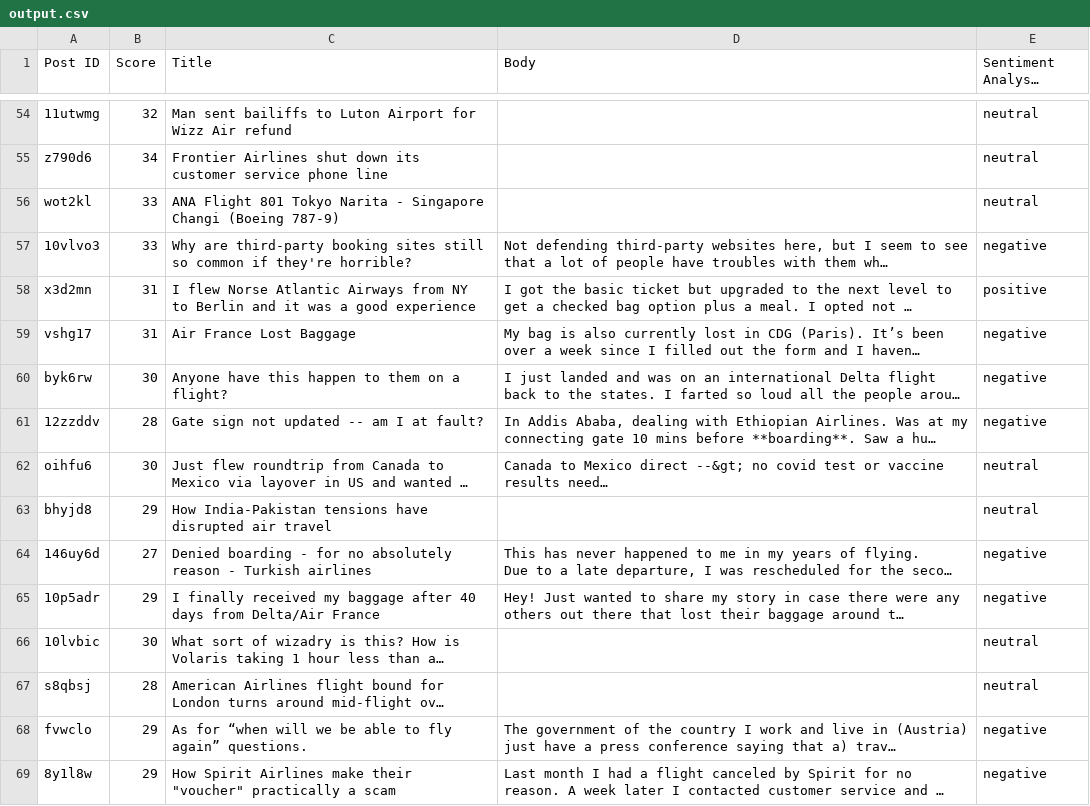
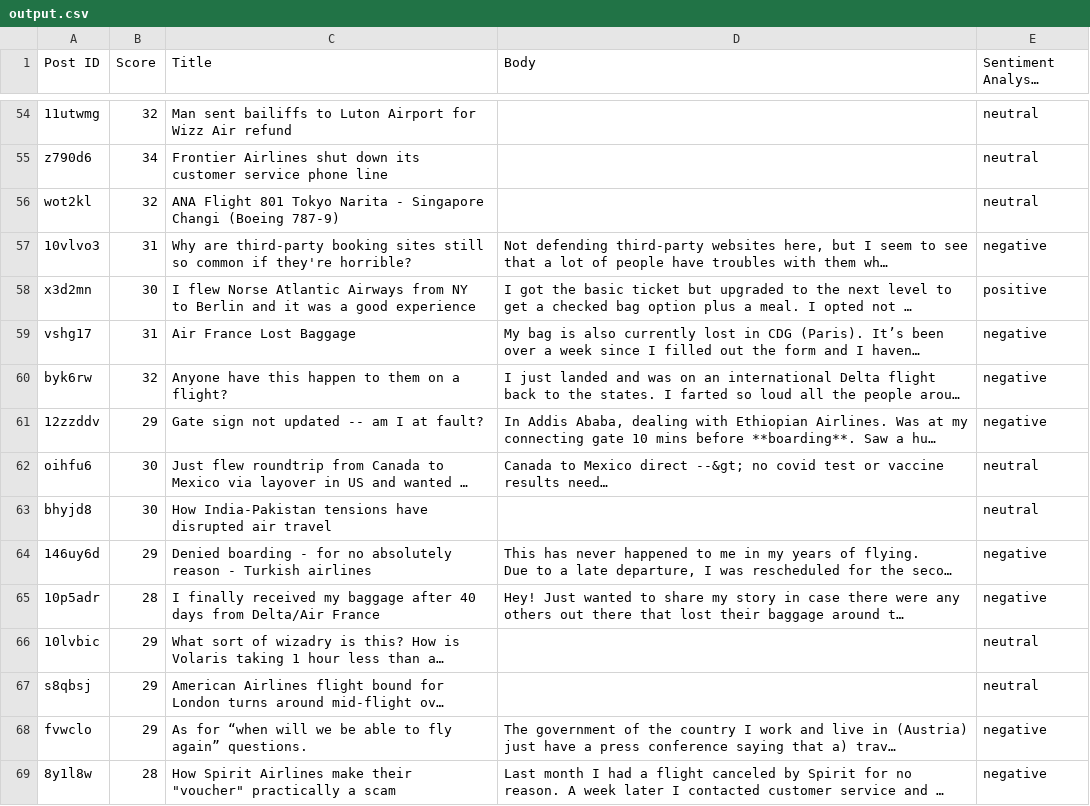
Before and after one commit to tumi59/twitter_airline_sentiments, a CSV file: output.csv, drawn as a sheet; only a part is shown, gaps mark what is left out; long unchanged cells end in …; the diff covers the shown part only; the diff names each change by its address in the sheet, - before the commit and + after, or states it on an @@ line.

```diff
--- a/output.csv
+++ b/output.csv
-B56 (Score): 33
+B56 (Score): 32
-B57 (Score): 33
+B57 (Score): 31
-B58 (Score): 31
+B58 (Score): 30
-B60 (Score): 30
+B60 (Score): 32
-B61 (Score): 28
+B61 (Score): 29
-B63 (Score): 29
+B63 (Score): 30
-B64 (Score): 27
+B64 (Score): 29
-B65 (Score): 29
+B65 (Score): 28
-B66 (Score): 30
+B66 (Score): 29
-B67 (Score): 28
+B67 (Score): 29
-B69 (Score): 29
+B69 (Score): 28
```
Also changed, not shown: 1 added row, 1 removed row and 65 edited cells elsewhere in this file, 2 other files.
